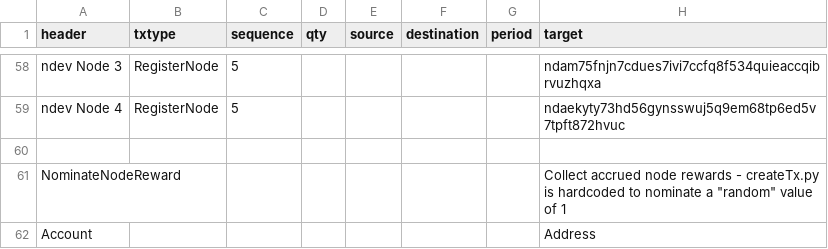
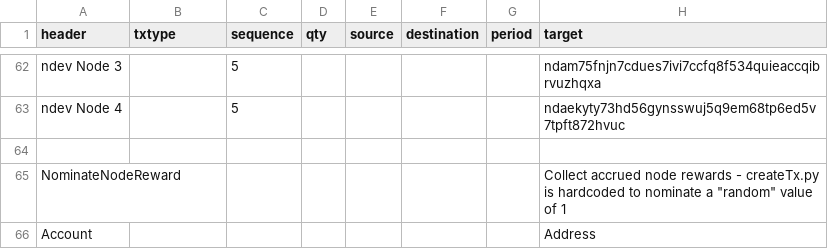
Before and after one commit to ndau/genesis, a CSV file: mainnet-genesis/transactions/Post-Genesis Transaction Block.csv, drawn as a sheet; only a part is shown, gaps mark what is left out; addresses are those after the commit; the diff covers the shown part only; the diff names each change by its address in the sheet, - before the commit and + after, or states it on an @@ line.

```diff
--- a/mainnet-genesis/transactions/Post-Genesis Transaction Block.csv
+++ b/mainnet-genesis/transactions/Post-Genesis Transaction Block.csv
-B62:B63 (txtype): RegisterNode
+B62:B63 (txtype): (empty)
```
Also changed, not shown: 2 added rows, 2 removed rows, 2 moved rows and 27 edited cells elsewhere in this file, testnet-genesis/transactions/Post-Genesis Transaction Block - testnet.csv, 7 other files.
